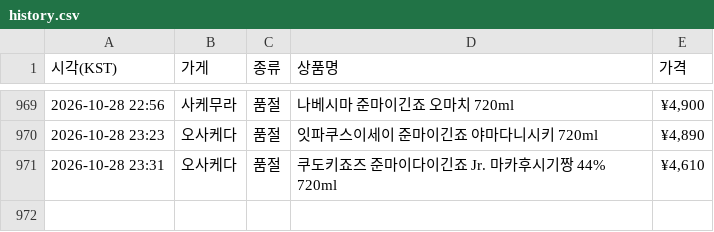
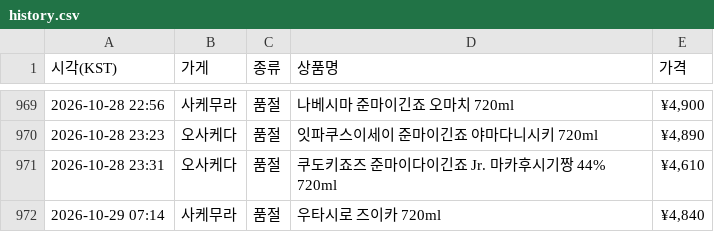
Before and after one commit to zerocustom84-alt/sake-watch, a CSV file: history.csv, drawn as a sheet; only a part is shown, gaps mark what is left out.

```diff
--- a/history.csv
+++ b/history.csv
@@ -971 +971,2 @@
 2026-10-28 23:31,오사케다,품절,쿠도키죠즈 준마이다이긴죠 Jr. 마카후시기짱 44% 720ml,"¥4,610"
+2026-10-29 07:14,사케무라,품절,우타시로 즈이카 720ml,"¥4,840"
```
Also changed, not shown: 2 other files.
